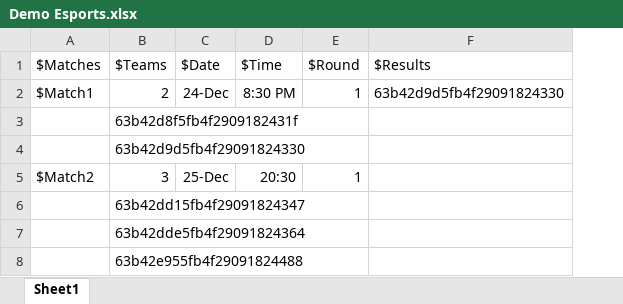
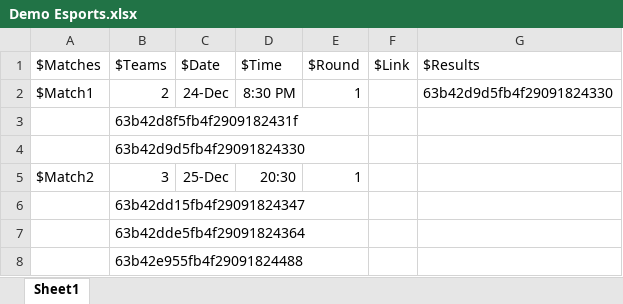
Before and after one commit to AbhinavSharma22002/Home4Esports, an Excel workbook: Demo Esports.xlsx, sheet Sheet1, drawn as a sheet; values as stored, in another font and other column widths than the file's, no borders; the diff names each change by its address in the sheet, - before the commit and + after, or states it on an @@ line.

Commit message:
STaging Changes.

```diff
--- a/Demo Esports.xlsx (sheet Sheet1)
+++ b/Demo Esports.xlsx (sheet Sheet1)
+column F ($Link), empty
```
